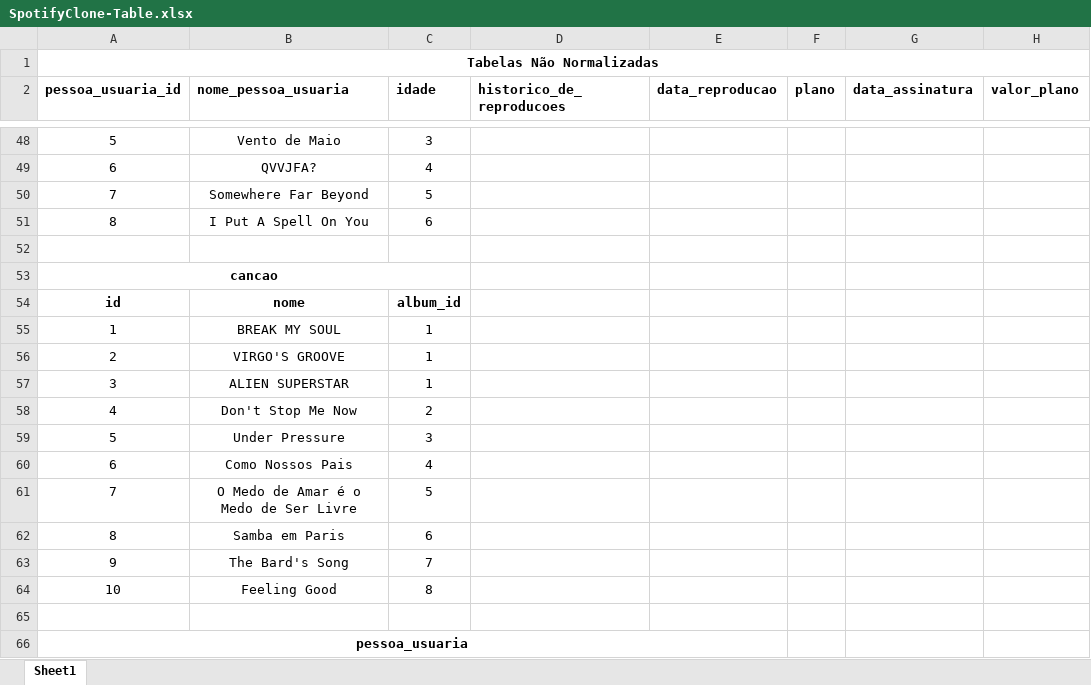
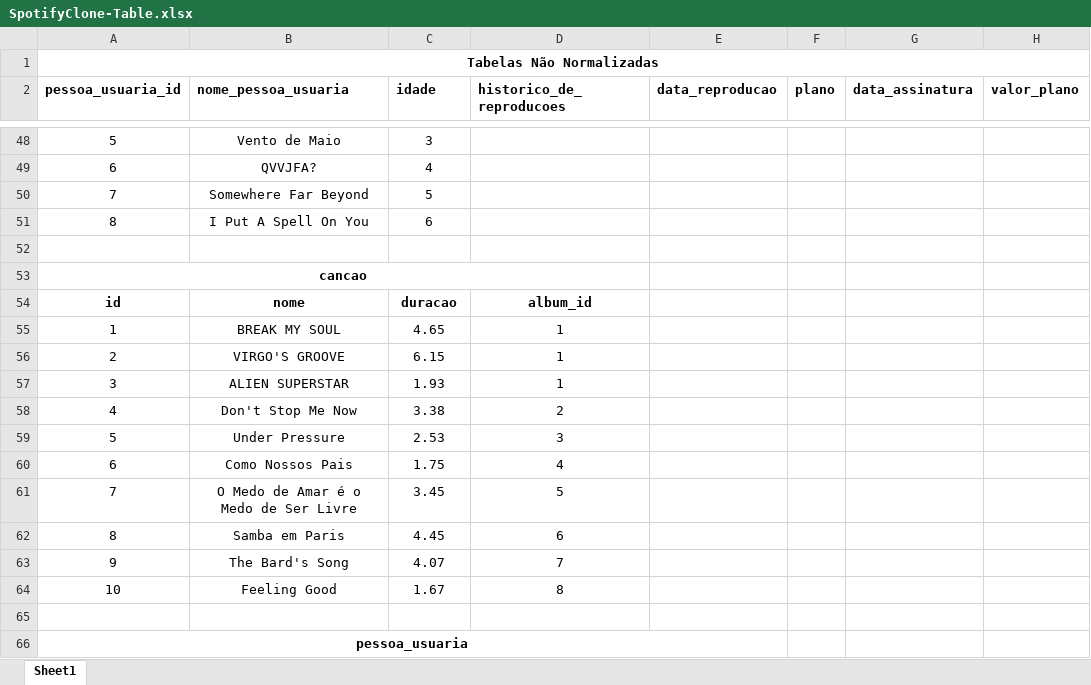
Before and after one commit to brunokye/trybe-19-one-for-all, an Excel workbook: SpotifyClone-Table.xlsx, sheet Sheet1, drawn as a sheet; only a part is shown, gaps mark what is left out; values as stored, in another font and other column widths than the file's, no borders; removed rows and columns are numbered as before the commit, all else as after; the diff covers the shown part only; the diff names each change by its address in the sheet, - before the commit and + after, or states it on an @@ line.

```diff
--- a/SpotifyClone-Table.xlsx (sheet Sheet1)
+++ b/SpotifyClone-Table.xlsx (sheet Sheet1)
-A53:C53 merged
+A53:D53 merged
-C54 (idade): album_id
+C54 (idade): duracao
-D54 (historico_de_reproducoes): (empty)
+D54 (historico_de_reproducoes): album_id
-C55 (idade): 1
+C55 (idade): 4.65
-D55:D57 (historico_de_reproducoes): (empty)
+D55:D57 (historico_de_reproducoes): 1
-C56 (idade): 1
+C56 (idade): 6.15
-C57 (idade): 1
+C57 (idade): 1.93
-C58 (idade): 2
+C58 (idade): 3.38
-D58 (historico_de_reproducoes): (empty)
+D58 (historico_de_reproducoes): 2
-C59 (idade): 3
+C59 (idade): 2.53
-D59 (historico_de_reproducoes): (empty)
+D59 (historico_de_reproducoes): 3
-C60 (idade): 4
+C60 (idade): 1.75
-D60 (historico_de_reproducoes): (empty)
+D60 (historico_de_reproducoes): 4
-C61 (idade): 5
+C61 (idade): 3.45
-D61 (historico_de_reproducoes): (empty)
+D61 (historico_de_reproducoes): 5
-C62 (idade): 6
+C62 (idade): 4.45
-D62 (historico_de_reproducoes): (empty)
+D62 (historico_de_reproducoes): 6
-C63 (idade): 7
+C63 (idade): 4.07
-D63 (historico_de_reproducoes): (empty)
+D63 (historico_de_reproducoes): 7
-C64 (idade): 8
+C64 (idade): 1.67
-D64 (historico_de_reproducoes): (empty)
+D64 (historico_de_reproducoes): 8
```
Also changed, not shown: 22 added rows, 22 removed rows, 18 edited cells and merged cells elsewhere in this sheet, 1 other file.
